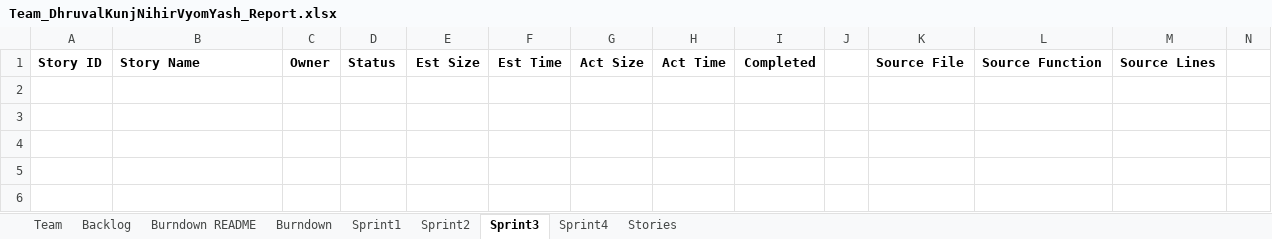
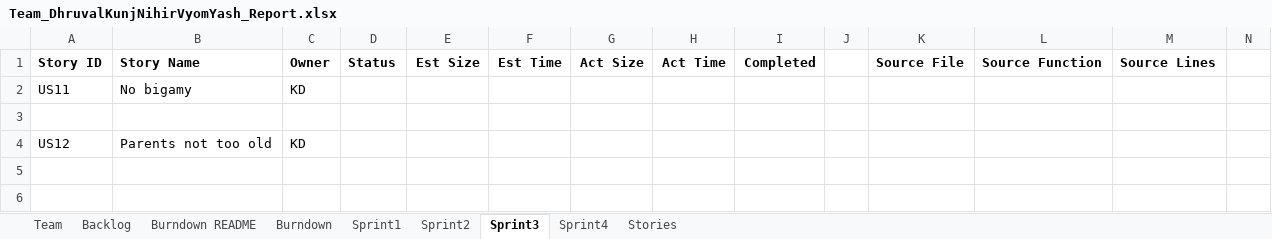
Before and after one commit to vyom-shah/CS555_Final_Project, an Excel workbook: FinalProject/Excel Sheet/Team_DhruvalKunjNihirVyomYash_Report.xlsx, sheet Sprint3, drawn as a sheet; only a part is shown; the shorter side is filled out with more unchanged rows; values as stored, in another font and other column widths than the file's, no borders; addresses are those after the commit; rows hold the shown columns only; the diff names each change by its address in the sheet, - before the commit and + after, or states it on an @@ line.

Commit message:
US 11 No Bigamy

```diff
--- a/FinalProject/Excel Sheet/Team_DhruvalKunjNihirVyomYash_Report.xlsx (sheet Sprint3)
+++ b/FinalProject/Excel Sheet/Team_DhruvalKunjNihirVyomYash_Report.xlsx (sheet Sprint3)
+row 2: US11 | No bigamy | KD
-row 4: (empty)
+row 4: US12 | Parents not too old | KD
```
Also changed, not shown: 4 other files.
